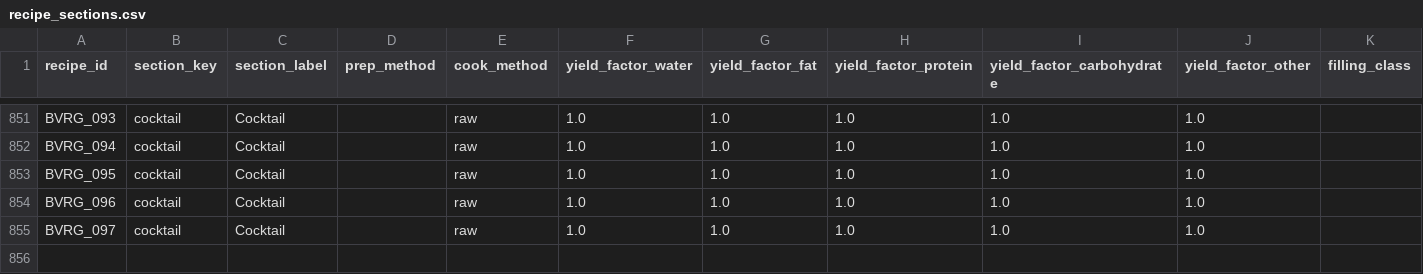
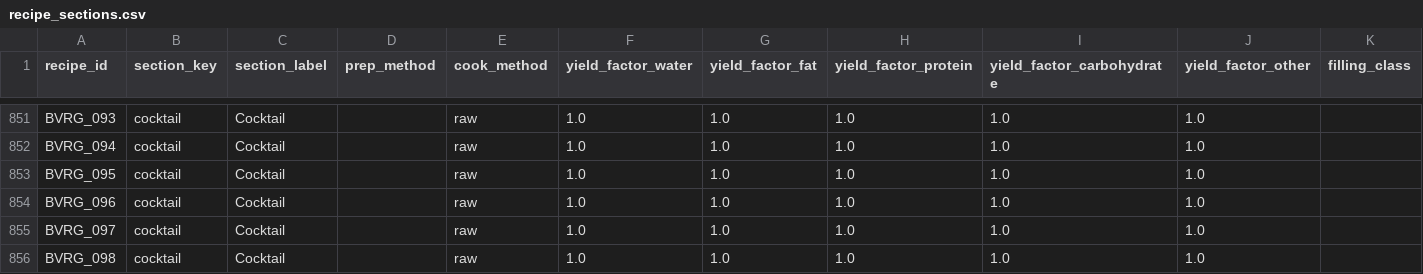
Before and after one commit to tlgeorgemailcom/daily-plate, a CSV file: recipes_v3/data/recipe_sections.csv, drawn as a sheet; only a part is shown, gaps mark what is left out; rows hold the shown columns only; the diff names each change by its address in the sheet, - before the commit and + after, or states it on an @@ line.

```diff
--- a/recipes_v3/data/recipe_sections.csv
+++ b/recipes_v3/data/recipe_sections.csv
+row 856: BVRG_098 | cocktail | Cocktail |  | raw | 1.0 | 1.0 | 1.0 | 1.0 | 1.0
```
Also changed, not shown: recipes_v3/data/recipe_ingredients.csv, recipes_v3/data/recipe_instructions.csv, 4 other files.
